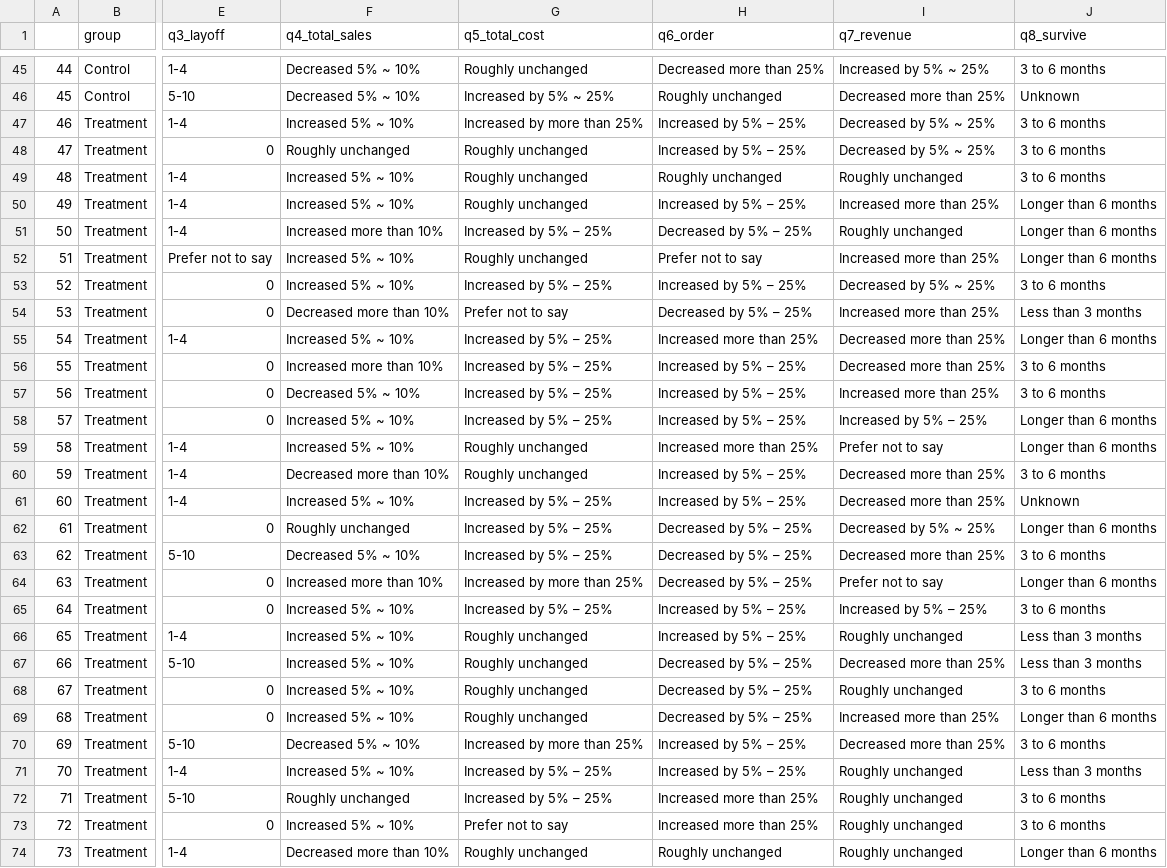
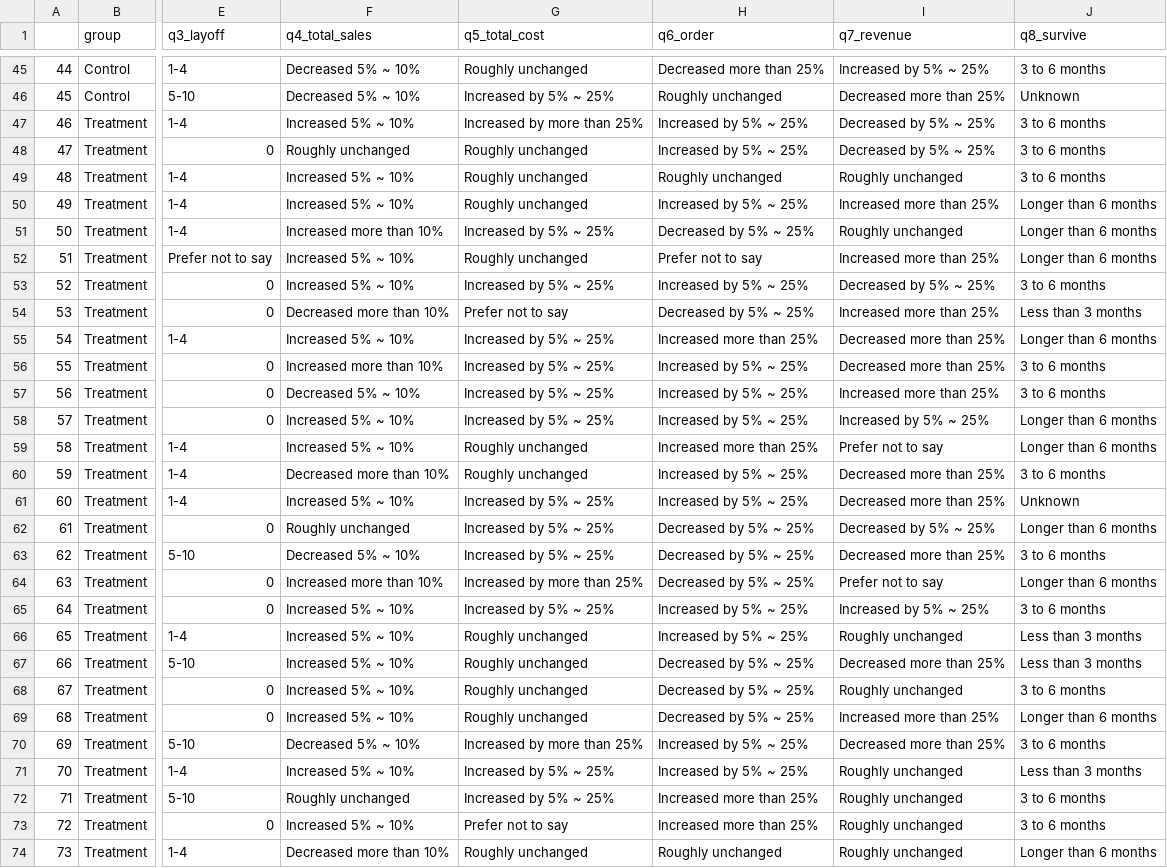
Before and after one commit to honn-ishinn/restaurants_covid_shutdown, a CSV file: outputs/survey/simulated_restaurant_data.csv, drawn as a sheet; only a part is shown, gaps mark what is left out; the diff covers the shown part only; the diff names each change by its address in the sheet, - before the commit and + after, or states it on an @@ line.

```diff
--- a/outputs/survey/simulated_restaurant_data.csv
+++ b/outputs/survey/simulated_restaurant_data.csv
-H47:H48 (q6_order): Increased by 5% – 25%
+H47:H48 (q6_order): Increased by 5% ~ 25%
-H50 (q6_order): Increased by 5% – 25%
+H50 (q6_order): Increased by 5% ~ 25%
-G51 (q5_total_cost): Increased by 5% – 25%
+G51 (q5_total_cost): Increased by 5% ~ 25%
-H51 (q6_order): Decreased by 5% – 25%
+H51 (q6_order): Decreased by 5% ~ 25%
-G53 (q5_total_cost): Increased by 5% – 25%
+G53 (q5_total_cost): Increased by 5% ~ 25%
-H53 (q6_order): Increased by 5% – 25%
+H53 (q6_order): Increased by 5% ~ 25%
-H54 (q6_order): Decreased by 5% – 25%
+H54 (q6_order): Decreased by 5% ~ 25%
-G55:G58 (q5_total_cost): Increased by 5% – 25%
+G55:G58 (q5_total_cost): Increased by 5% ~ 25%
-H56:H58 (q6_order): Increased by 5% – 25%
+H56:H58 (q6_order): Increased by 5% ~ 25%
-I58 (q7_revenue): Increased by 5% – 25%
+I58 (q7_revenue): Increased by 5% ~ 25%
-H60:H61 (q6_order): Increased by 5% – 25%
+H60:H61 (q6_order): Increased by 5% ~ 25%
-G61:G63 (q5_total_cost): Increased by 5% – 25%
+G61:G63 (q5_total_cost): Increased by 5% ~ 25%
-H62:H64 (q6_order): Decreased by 5% – 25%
+H62:H64 (q6_order): Decreased by 5% ~ 25%
-G65 (q5_total_cost): Increased by 5% – 25%
+G65 (q5_total_cost): Increased by 5% ~ 25%
-H65:H66 (q6_order): Increased by 5% – 25%
+H65:H66 (q6_order): Increased by 5% ~ 25%
-I65 (q7_revenue): Increased by 5% – 25%
+I65 (q7_revenue): Increased by 5% ~ 25%
-H67:H69 (q6_order): Decreased by 5% – 25%
+H67:H69 (q6_order): Decreased by 5% ~ 25%
-H70:H71 (q6_order): Increased by 5% – 25%
+H70:H71 (q6_order): Increased by 5% ~ 25%
-G71:G72 (q5_total_cost): Increased by 5% – 25%
+G71:G72 (q5_total_cost): Increased by 5% ~ 25%
```
Also changed, not shown: 22 edited cells elsewhere in this file, 5 other files.
